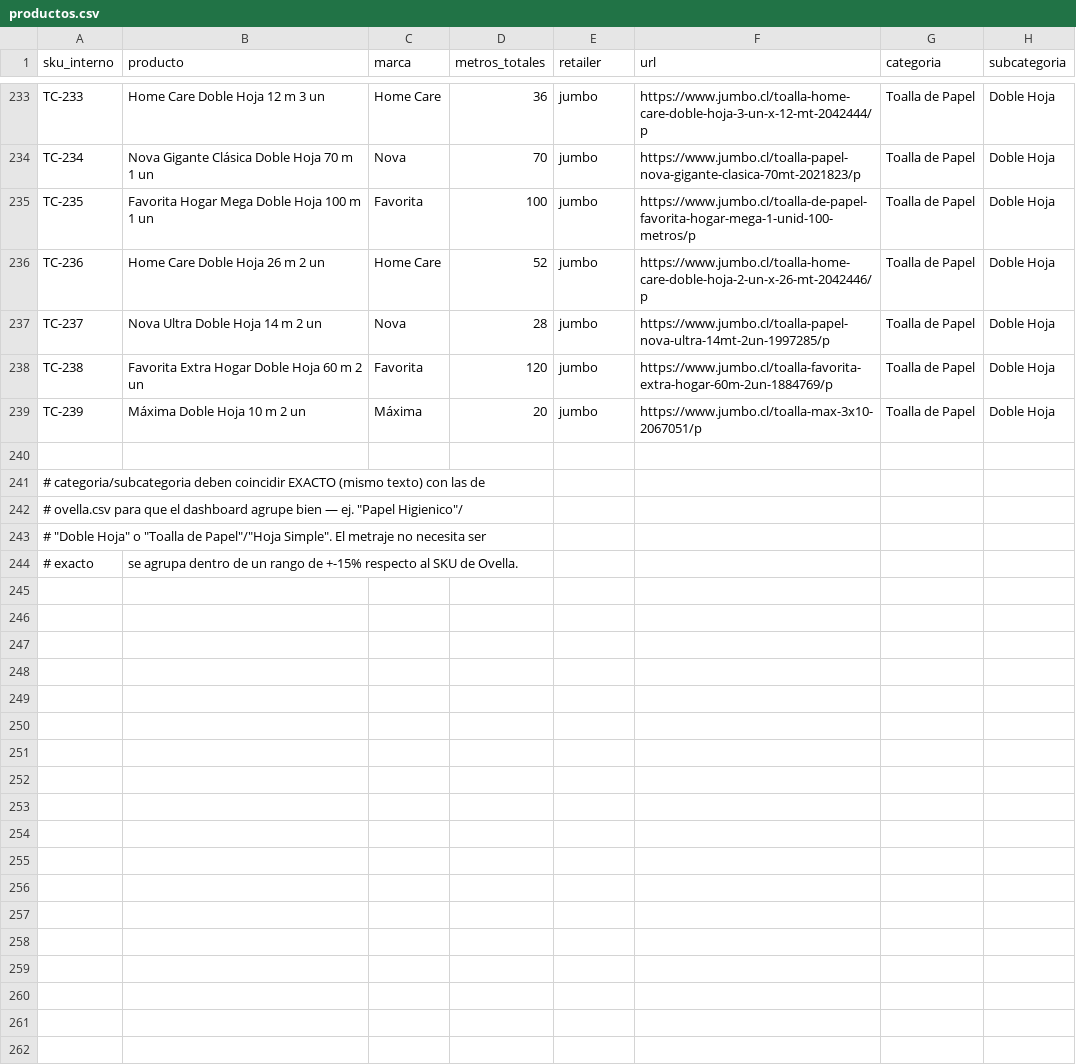
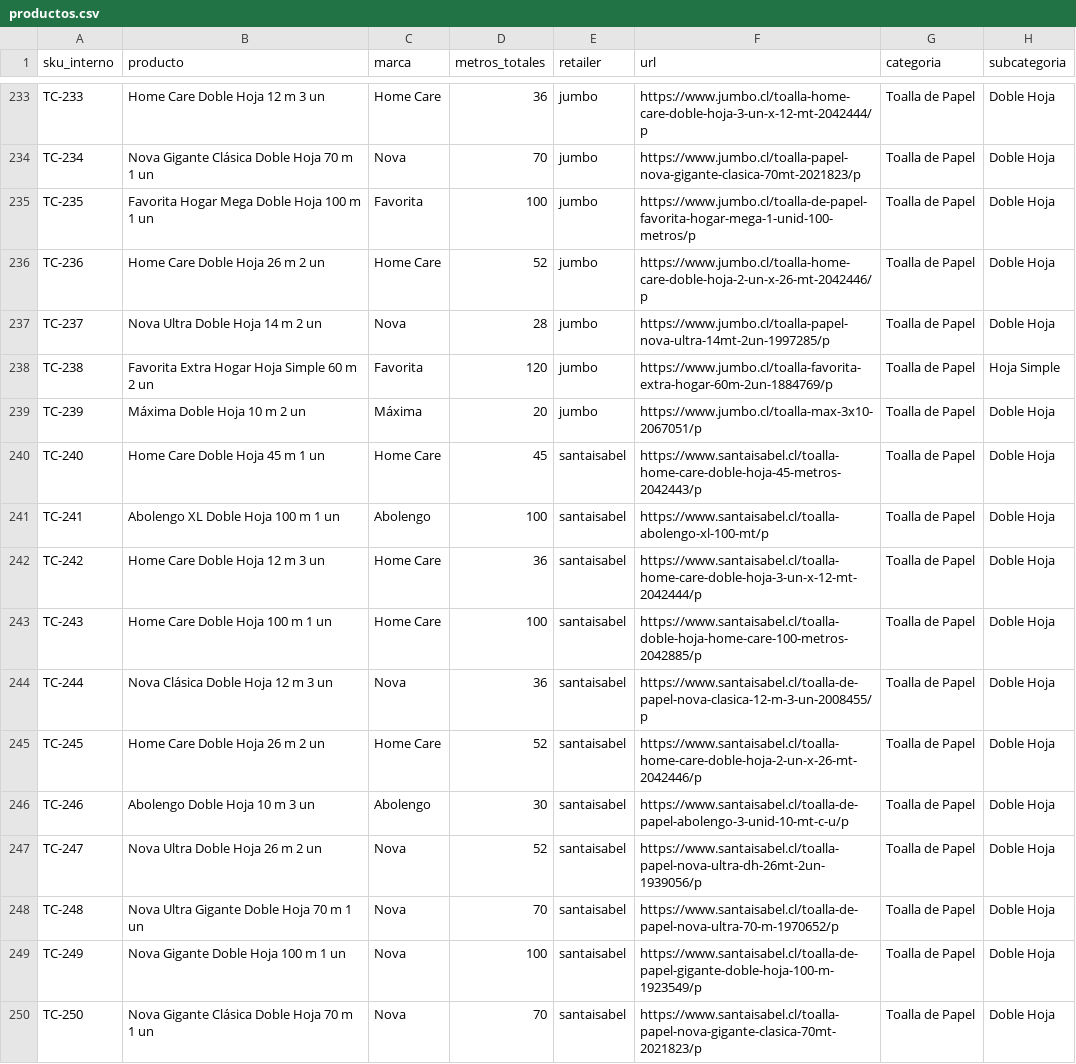
Before and after one commit to diazjoaquin33-gif/monitor-precios-dipisa, a CSV file: productos.csv, drawn as a sheet; only a part is shown, gaps mark what is left out; the shorter side is filled out with more unchanged rows; the diff covers the shown part only.

Commit message:
Add first 23 "Toalla de Papel" SKUs from Santa Isabel (TC-240 to TC-262), verified against live site
Also fixes TC-238 (Jumbo, Favorita Extra Hogar 60m 2un): was guessed as Doble Hoja for lack of an explicit marker, but the same product listed on Santa Isabel explicitly says "HS" (Hoja Simple) — corrected.

```diff
--- a/productos.csv
+++ b/productos.csv
@@ -237,3 +237,14 @@ TC-236,Home Care Doble Hoja 26 m 2 un,Home Care,52,jumbo,https://www.jumbo.cl/to
 TC-237,Nova Ultra Doble Hoja 14 m 2 un,Nova,28,jumbo,https://www.jumbo.cl/toalla-papel-nova-ultra-14mt-2un-1997285/p,Toalla de Papel,Doble Hoja
-TC-238,Favorita Extra Hogar Doble Hoja 60 m 2 un,Favorita,120,jumbo,https://www.jumbo.cl/toalla-favorita-extra-hogar-60m-2un-1884769/p,Toalla de Papel,Doble Hoja
+TC-238,Favorita Extra Hogar Hoja Simple 60 m 2 un,Favorita,120,jumbo,https://www.jumbo.cl/toalla-favorita-extra-hogar-60m-2un-1884769/p,Toalla de Papel,Hoja Simple
 TC-239,Máxima Doble Hoja 10 m 2 un,Máxima,20,jumbo,https://www.jumbo.cl/toalla-max-3x10-2067051/p,Toalla de Papel,Doble Hoja
+TC-240,Home Care Doble Hoja 45 m 1 un,Home Care,45,santaisabel,https://www.santaisabel.cl/toalla-home-care-doble-hoja-45-metros-2042443/p,Toalla de Papel,Doble Hoja
+TC-241,Abolengo XL Doble Hoja 100 m 1 un,Abolengo,100,santaisabel,https://www.santaisabel.cl/toalla-abolengo-xl-100-mt/p,Toalla de Papel,Doble Hoja
+TC-242,Home Care Doble Hoja 12 m 3 un,Home Care,36,santaisabel,https://www.santaisabel.cl/toalla-home-care-doble-hoja-3-un-x-12-mt-2042444/p,Toalla de Papel,Doble Hoja
+TC-243,Home Care Doble Hoja 100 m 1 un,Home Care,100,santaisabel,https://www.santaisabel.cl/toalla-doble-hoja-home-care-100-metros-2042885/p,Toalla de Papel,Doble Hoja
+TC-244,Nova Clásica Doble Hoja 12 m 3 un,Nova,36,santaisabel,https://www.santaisabel.cl/toalla-de-papel-nova-clasica-12-m-3-un-2008455/p,Toalla de Papel,Doble Hoja
+TC-245,Home Care Doble Hoja 26 m 2 un,Home Care,52,santaisabel,https://www.santaisabel.cl/toalla-home-care-doble-hoja-2-un-x-26-mt-2042446/p,Toalla de Papel,Doble Hoja
+TC-246,Abolengo Doble Hoja 10 m 3 un,Abolengo,30,santaisabel,https://www.santaisabel.cl/toalla-de-papel-abolengo-3-unid-10-mt-c-u/p,Toalla de Papel,Doble Hoja
+TC-247,Nova Ultra Doble Hoja 26 m 2 un,Nova,52,santaisabel,https://www.santaisabel.cl/toalla-papel-nova-ultra-dh-26mt-2un-1939056/p,Toalla de Papel,Doble Hoja
+TC-248,Nova Ultra Gigante Doble Hoja 70 m 1 un,Nova,70,santaisabel,https://www.santaisabel.cl/toalla-de-papel-nova-ultra-70-m-1970652/p,Toalla de Papel,Doble Hoja
+TC-249,Nova Gigante Doble Hoja 100 m 1 un,Nova,100,santaisabel,https://www.santaisabel.cl/toalla-de-papel-gigante-doble-hoja-100-m-1923549/p,Toalla de Papel,Doble Hoja
+TC-250,Nova Gigante Clásica Doble Hoja 70 m 1 un,Nova,70,santaisabel,https://www.santaisabel.cl/toalla-papel-nova-gigante-clasica-70mt-2021823/p,Toalla de Papel,Doble Hoja
```
Also changed, not shown: 12 added rows elsewhere in this file, historial_precios.csv, 2 other files.
